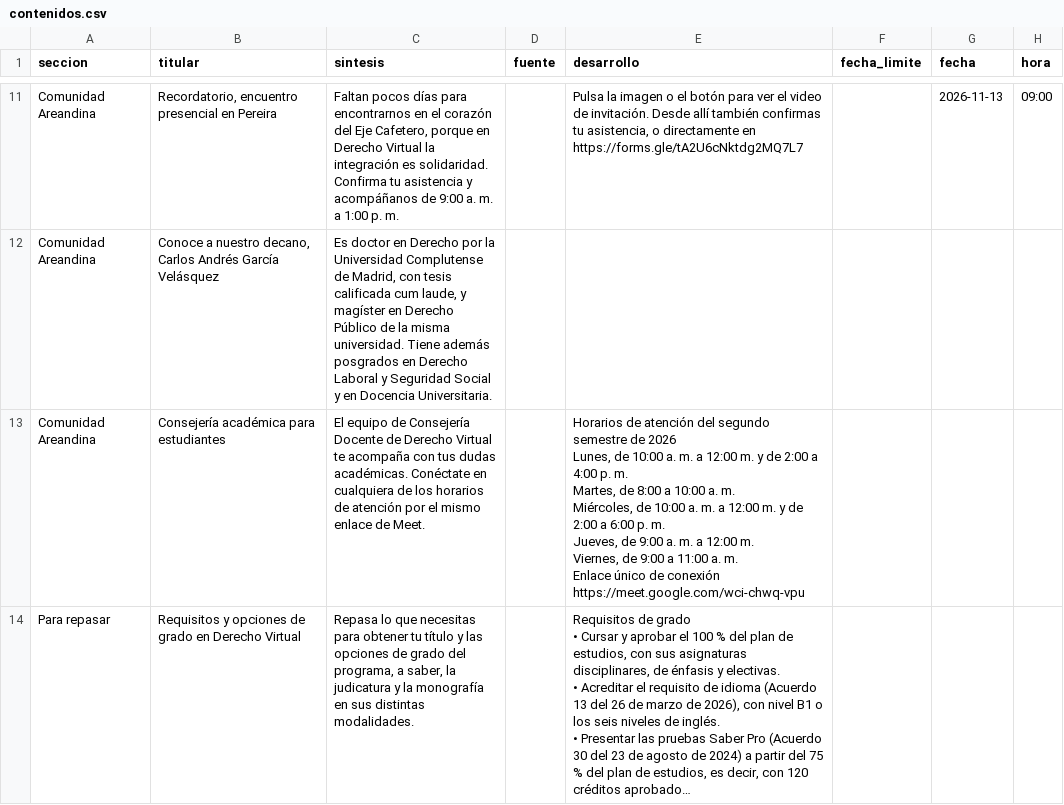
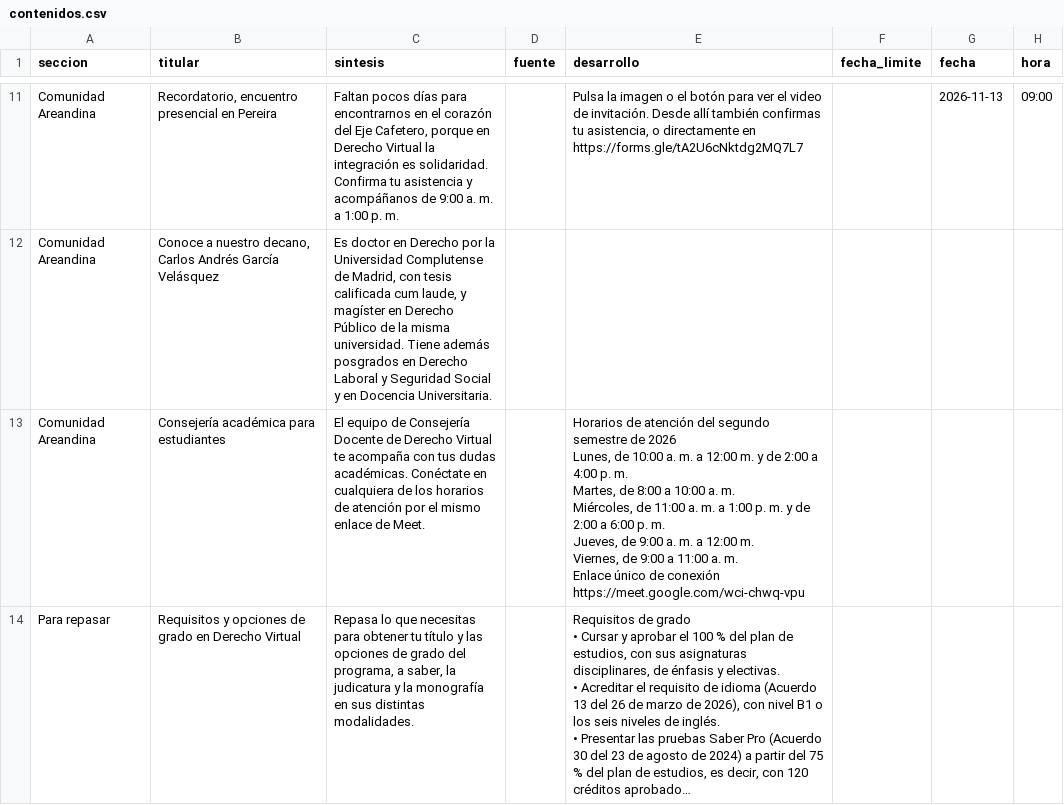
Before and after one commit to Derecho-Virtual-Area-Andina/Boletin, a CSV file: contenidos.csv, drawn as a sheet; only a part is shown, gaps mark what is left out; long unchanged cells end in …; the diff names each change by its address in the sheet, - before the commit and + after, or states it on an @@ line.

```diff
--- a/contenidos.csv
+++ b/contenidos.csv
-E13 (desarrollo): …Miércoles, de 10:00 a. m. a 12:00 m. y…
+E13 (desarrollo): …Miércoles, de 11:00 a. m. a 1:00 p. m. y…
```
Also changed, not shown: 1 other file.
